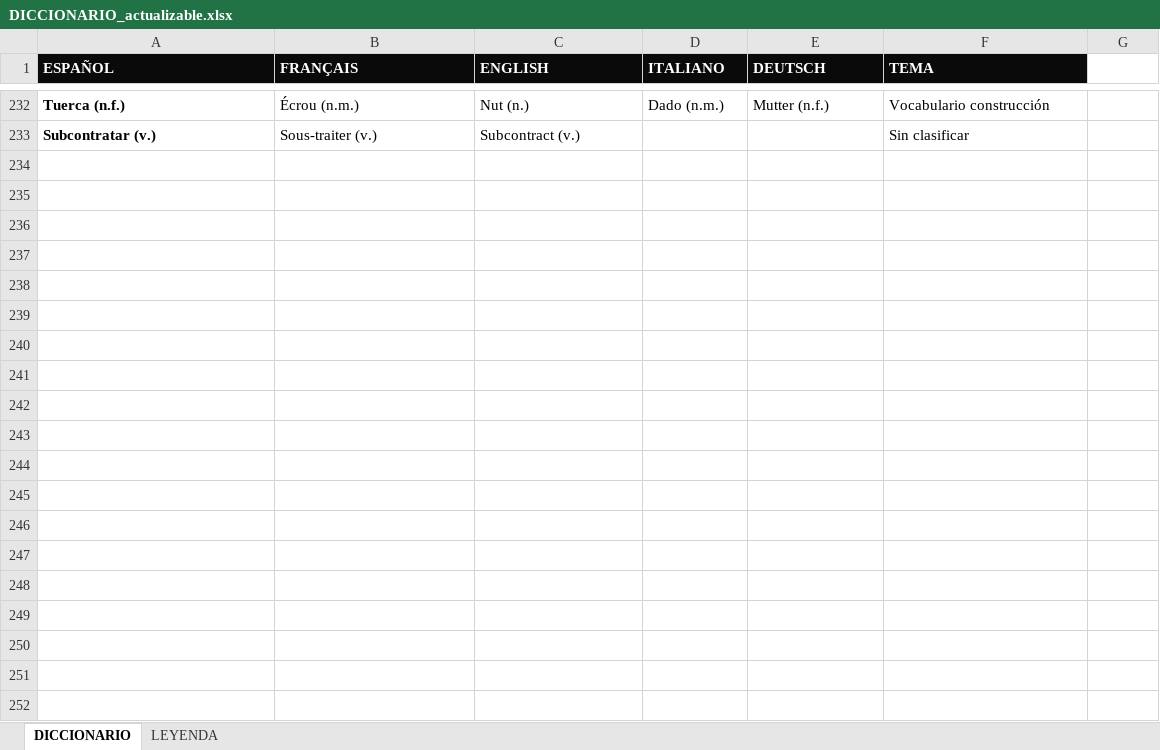
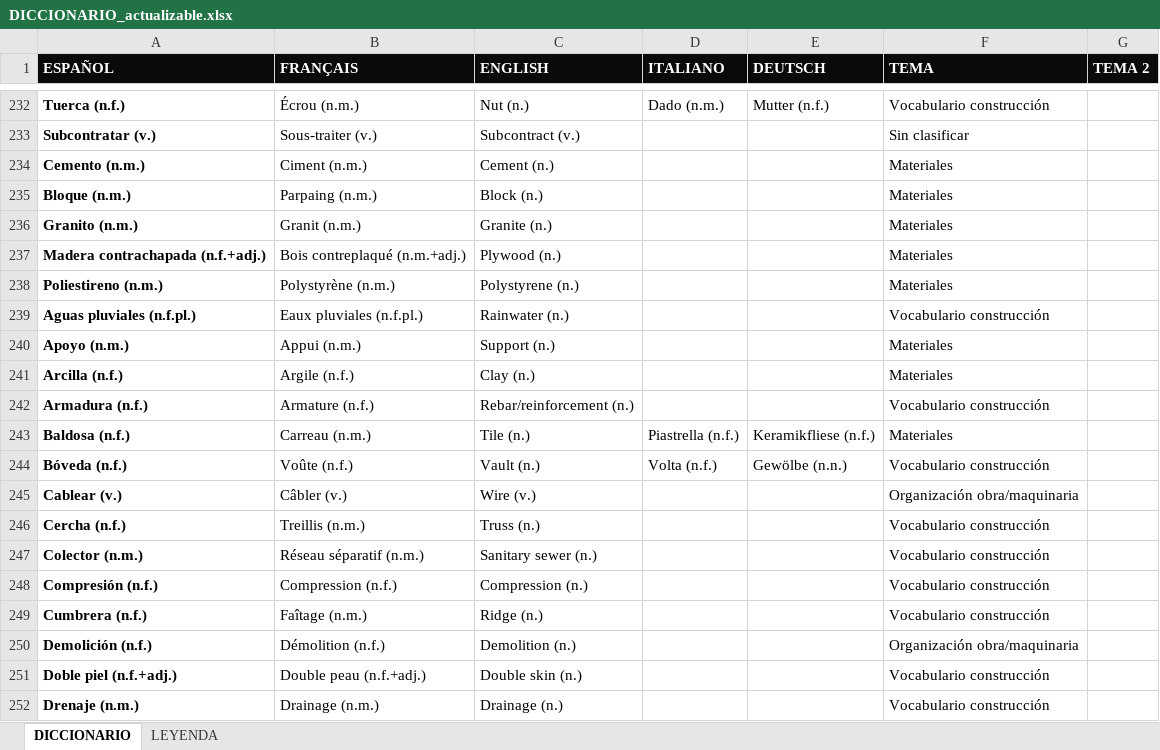
Before and after one commit to build-it-simple/dictionary, an Excel workbook: DICCIONARIO_actualizable.xlsx, sheet DICCIONARIO, drawn as a sheet; only a part is shown, gaps mark what is left out; values as stored, in another font and other column widths than the file's, no borders; conditional formats not drawn; the diff covers the shown part only; the diff names each change by its address in the sheet, - before the commit and + after, or states it on an @@ line.

```diff
--- a/DICCIONARIO_actualizable.xlsx (sheet DICCIONARIO)
+++ b/DICCIONARIO_actualizable.xlsx (sheet DICCIONARIO)
-G1: (empty)
+G1: TEMA 2
-G1 fill: none
+G1 fill: #0A0A0A
+row 234: Cemento (n.m.) | Ciment (n.m.) | Cement (n.) |  |  | Materiales
+row 235: Bloque (n.m.) | Parpaing (n.m.) | Block (n.) |  |  | Materiales
+row 236: Granito (n.m.) | Granit (n.m.) | Granite (n.) |  |  | Materiales
+row 237: Madera contrachapada (n.f.+adj.) | Bois contreplaqué (n.m.+adj.) | Plywood (n.) |  |  | Materiales
+row 238: Poliestireno (n.m.) | Polystyrène (n.m.) | Polystyrene (n.) |  |  | Materiales
+row 239: Aguas pluviales (n.f.pl.) | Eaux pluviales (n.f.pl.) | Rainwater (n.) |  |  | Vocabulario construcción
+row 240: Apoyo (n.m.) | Appui (n.m.) | Support (n.) |  |  | Materiales
+row 241: Arcilla (n.f.) | Argile (n.f.) | Clay (n.) |  |  | Materiales
+row 242: Armadura (n.f.) | Armature (n.f.) | Rebar/reinforcement (n.) |  |  | Vocabulario construcción
+row 243: Baldosa (n.f.) | Carreau (n.m.) | Tile (n.) | Piastrella (n.f.) | Keramikfliese (n.f.) | Materiales
+row 244: Bóveda (n.f.) | Voûte (n.f.) | Vault (n.) | Volta (n.f.) | Gewölbe (n.n.) | Vocabulario construcción
+row 245: Cablear (v.) | Câbler (v.) | Wire (v.) |  |  | Organización obra/maquinaria
+row 246: Cercha (n.f.) | Treillis (n.m.) | Truss (n.) |  |  | Vocabulario construcción
+row 247: Colector (n.m.) | Réseau séparatif (n.m.) | Sanitary sewer (n.) |  |  | Vocabulario construcción
+row 248: Compresión (n.f.) | Compression (n.f.) | Compression (n.) |  |  | Vocabulario construcción
+row 249: Cumbrera (n.f.) | Faîtage (n.m.) | Ridge (n.) |  |  | Vocabulario construcción
+row 250: Demolición (n.f.) | Démolition (n.f.) | Demolition (n.) |  |  | Organización obra/maquinaria
+row 251: Doble piel (n.f.+adj.) | Double peau (n.f.+adj.) | Double skin (n.) |  |  | Vocabulario construcción
+row 252: Drenaje (n.m.) | Drainage (n.m.) | Drainage (n.) |  |  | Vocabulario construcción
```
Also changed, not shown: 15 added rows elsewhere in this sheet, sheet LEYENDA, 2 other files.
